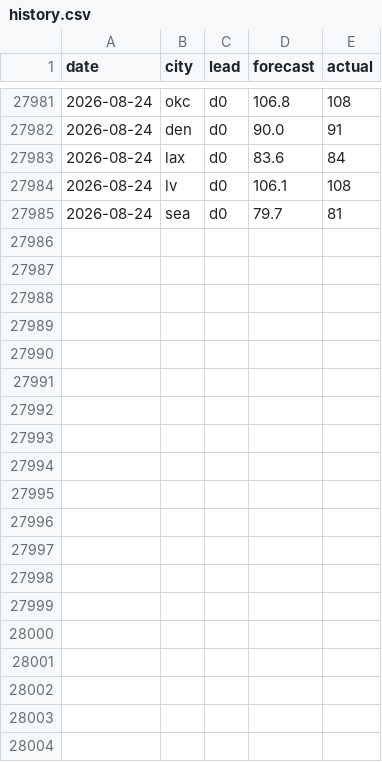
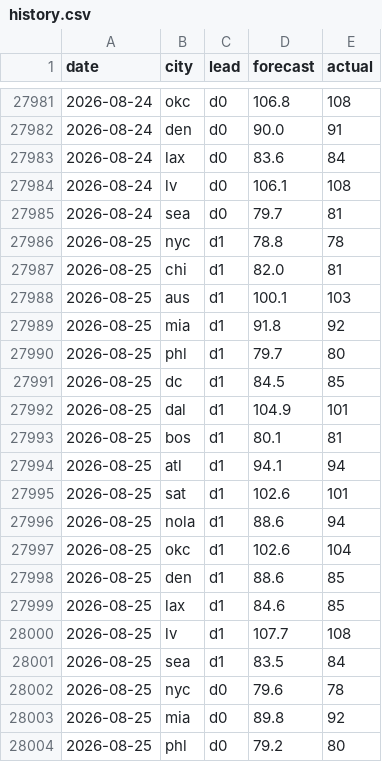
Before and after one commit to akadigari/highball, a CSV file: model/history.csv, drawn as a sheet; only a part is shown, gaps mark what is left out; the diff covers the shown part only.

```diff
--- a/model/history.csv
+++ b/model/history.csv
@@ -27985 +27985,20 @@ date,city,lead,forecast,actual
 2026-08-24,sea,d0,79.7,81
+2026-08-25,nyc,d1,78.8,78
+2026-08-25,chi,d1,82.0,81
+2026-08-25,aus,d1,100.1,103
+2026-08-25,mia,d1,91.8,92
+2026-08-25,phl,d1,79.7,80
+2026-08-25,dc,d1,84.5,85
+2026-08-25,dal,d1,104.9,101
+2026-08-25,bos,d1,80.1,81
+2026-08-25,atl,d1,94.1,94
+2026-08-25,sat,d1,102.6,101
+2026-08-25,nola,d1,88.6,94
+2026-08-25,okc,d1,102.6,104
+2026-08-25,den,d1,88.6,85
+2026-08-25,lax,d1,84.6,85
+2026-08-25,lv,d1,107.7,108
+2026-08-25,sea,d1,83.5,84
+2026-08-25,nyc,d0,79.6,78
+2026-08-25,mia,d0,89.8,92
+2026-08-25,phl,d0,79.2,80
```
Also changed, not shown: 13 added rows elsewhere in this file, data/forecast_log.csv, data/ledger.csv, 3 other files.
